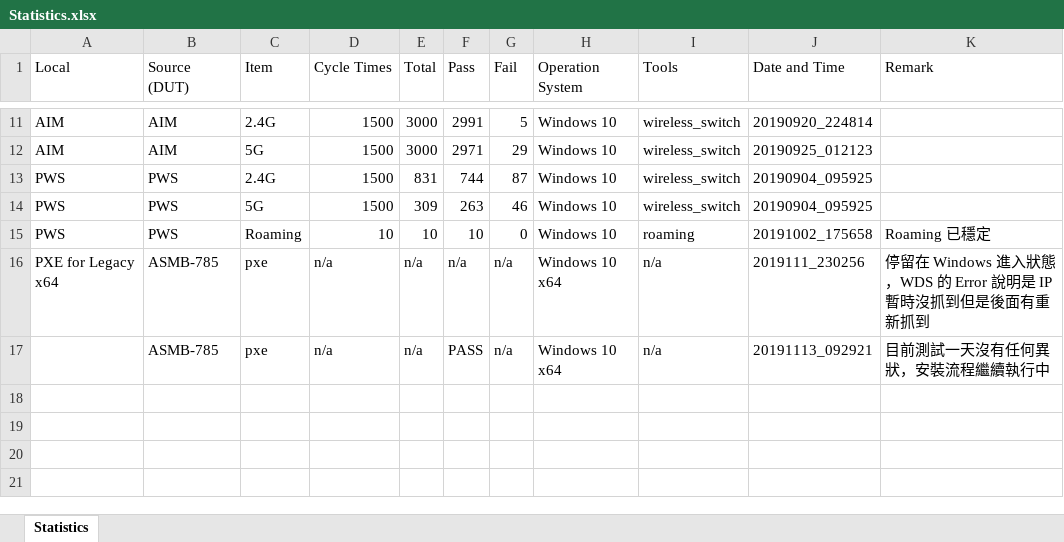
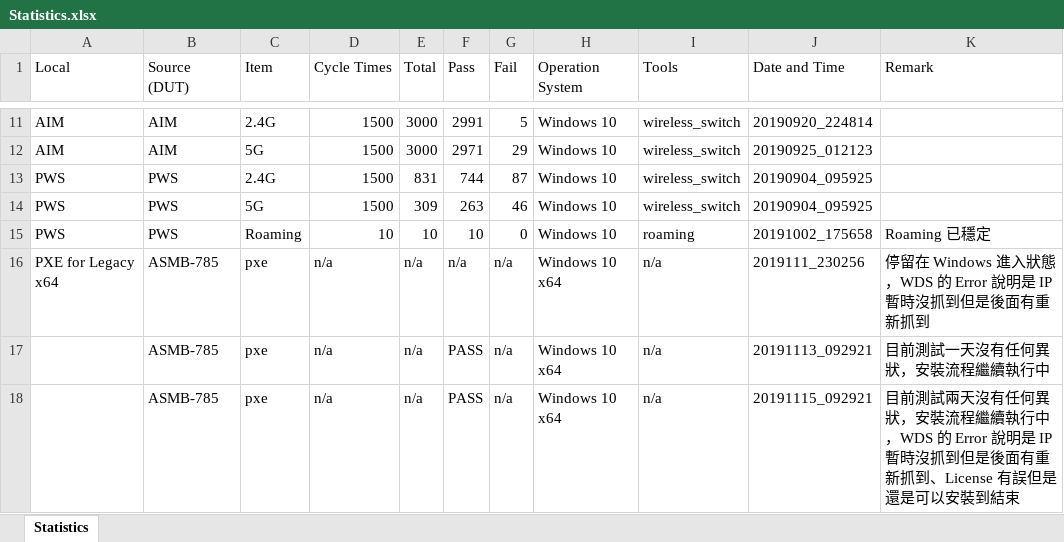
Before and after one commit to jackiejay888/automation, an Excel workbook: kpi/Statistics.xlsx, sheet Statistics, drawn as a sheet; only a part is shown, gaps mark what is left out; values as stored, in another font and other column widths than the file's, no cell formats; the diff names each change by its address in the sheet, - before the commit and + after, or states it on an @@ line.

```diff
--- a/kpi/Statistics.xlsx (sheet Statistics)
+++ b/kpi/Statistics.xlsx (sheet Statistics)
+row 18:  | ASMB-785 | pxe | n/a | n/a | PASS | n/a | Windows 10 x64 | n/a | 20191115_092921 | 目前測試兩天沒有任何異狀，安裝流程繼續執行中，WDS 的 Error 說明是 IP 暫時沒抓到但是後面有重新抓到、License 有誤但是還是可以安裝到結束
```
Also changed, not shown: cell formats, 3 other files.
